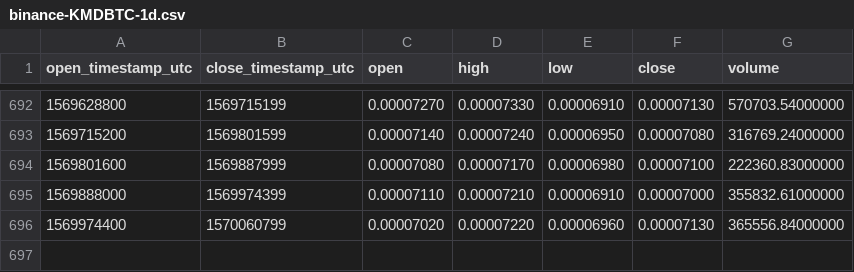
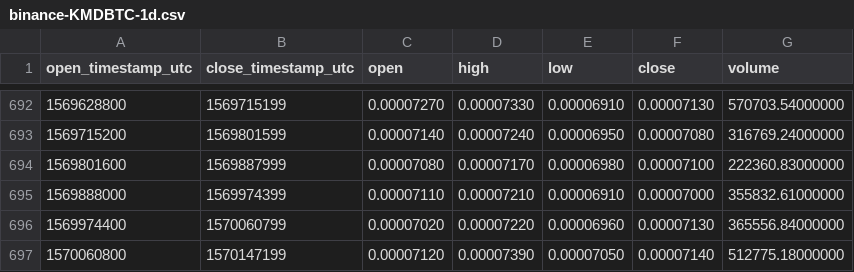
Before and after one commit to cryptobigbro/binance-KMDBTC, a CSV file: binance-KMDBTC-1d.csv, drawn as a sheet; only a part is shown, gaps mark what is left out.

Commit message:
Update OHLCV data.

```diff
--- a/binance-KMDBTC-1d.csv
+++ b/binance-KMDBTC-1d.csv
@@ -696 +696,2 @@ open_timestamp_utc,close_timestamp_utc,open,high,low,close,volume
 1569974400,1570060799,0.00007020,0.00007220,0.00006960,0.00007130,365556.84000000
+1570060800,1570147199,0.00007120,0.00007390,0.00007050,0.00007140,512775.18000000
```
Also changed, not shown: 1 other file.
